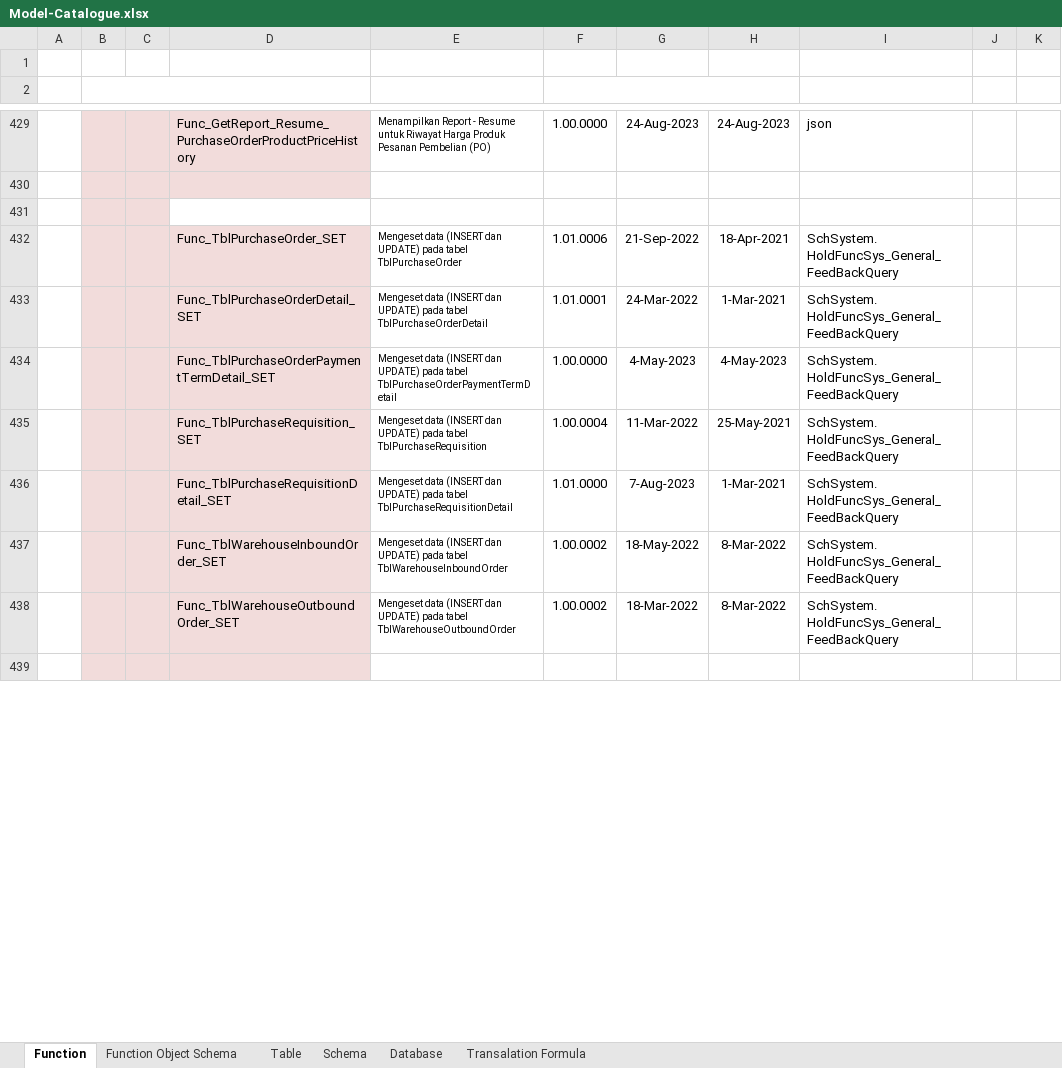
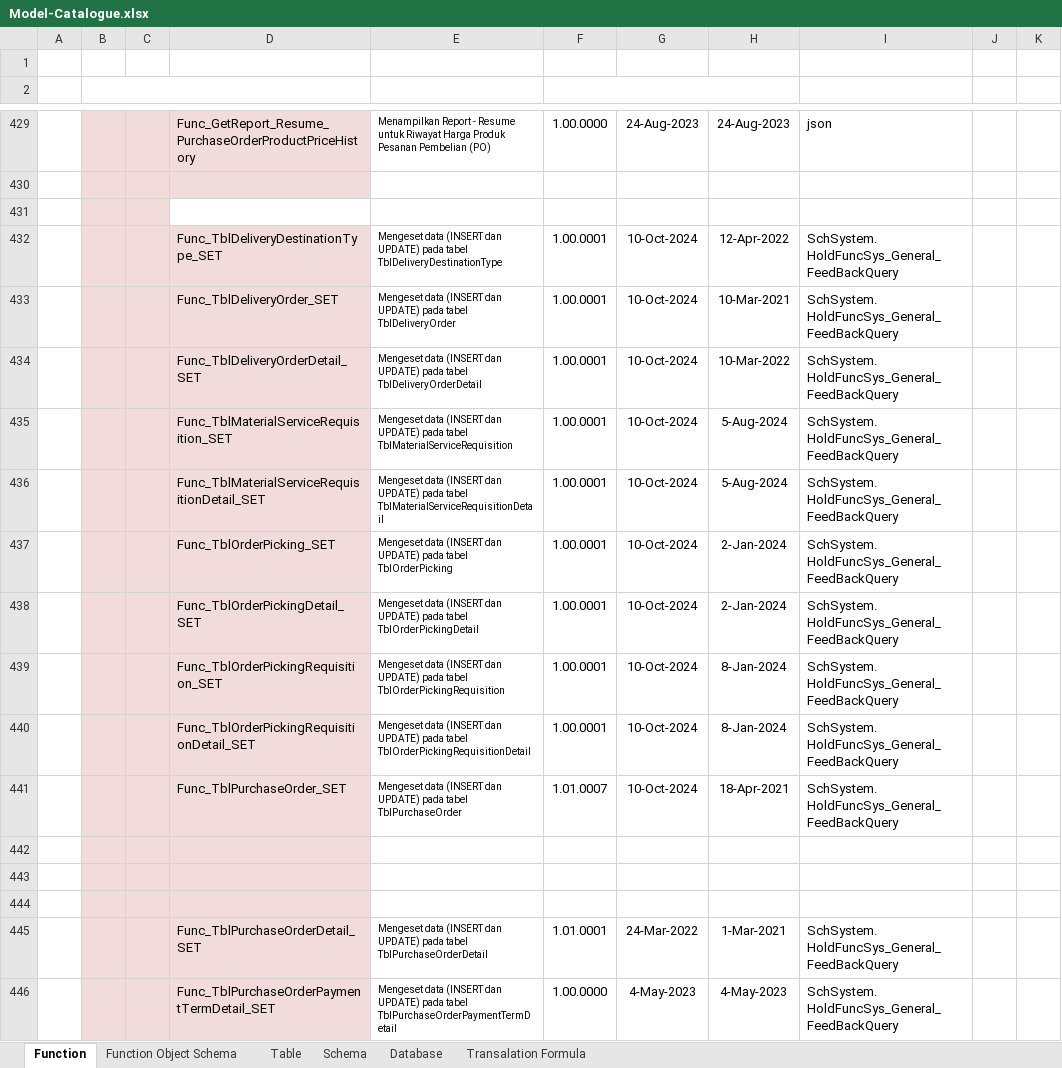
Before and after one commit to ptqdctechnologies/ERPReborn, an Excel workbook: Documentation/Documents/Blue Print/Documents - Model/Model-Catalogue.xlsx, sheet Function, drawn as a sheet; only a part is shown, gaps mark what is left out; the shorter side is filled out with more unchanged rows; values as stored, in another font and other column widths than the file's, no borders; addresses are those after the commit; ↵ is a line break in a cell; the diff names each change by its address in the sheet, - before the commit and + after, or states it on an @@ line.

```diff
--- a/Documentation/Documents/Blue Print/Documents - Model/Model-Catalogue.xlsx (sheet Function)
+++ b/Documentation/Documents/Blue Print/Documents - Model/Model-Catalogue.xlsx (sheet Function)
+row 432:  |  |  | Func_TblDeliveryDestinationType_SET | Mengeset data (INSERT dan UPDATE) pada tabel TblDeliveryDestinationType | 1.00.0001 | 10-Oct-2024 | 12-Apr-2022 | SchSystem. ↵ HoldFuncSys_General_FeedBackQuery
+row 433:  |  |  | Func_TblDeliveryOrder_SET | Mengeset data (INSERT dan UPDATE) pada tabel TblDeliveryOrder | 1.00.0001 | 10-Oct-2024 | 10-Mar-2021 | SchSystem. ↵ HoldFuncSys_General_FeedBackQuery
+row 434:  |  |  | Func_TblDeliveryOrderDetail_SET | Mengeset data (INSERT dan UPDATE) pada tabel TblDeliveryOrderDetail | 1.00.0001 | 10-Oct-2024 | 10-Mar-2022 | SchSystem. ↵ HoldFuncSys_General_FeedBackQuery
+row 435:  |  |  | Func_TblMaterialServiceRequisition_SET | Mengeset data (INSERT dan UPDATE) pada tabel TblMaterialServiceRequisition | 1.00.0001 | 10-Oct-2024 | 5-Aug-2024 | SchSystem. ↵ HoldFuncSys_General_FeedBackQuery
+row 436:  |  |  | Func_TblMaterialServiceRequisitionDetail_SET | Mengeset data (INSERT dan UPDATE) pada tabel TblMaterialServiceRequisitionDetail | 1.00.0001 | 10-Oct-2024 | 5-Aug-2024 | SchSystem. ↵ HoldFuncSys_General_FeedBackQuery
+row 437:  |  |  | Func_TblOrderPicking_SET | Mengeset data (INSERT dan UPDATE) pada tabel TblOrderPicking | 1.00.0001 | 10-Oct-2024 | 2-Jan-2024 | SchSystem. ↵ HoldFuncSys_General_FeedBackQuery
+row 438:  |  |  | Func_TblOrderPickingDetail_SET | Mengeset data (INSERT dan UPDATE) pada tabel TblOrderPickingDetail | 1.00.0001 | 10-Oct-2024 | 2-Jan-2024 | SchSystem. ↵ HoldFuncSys_General_FeedBackQuery
+row 439:  |  |  | Func_TblOrderPickingRequisition_SET | Mengeset data (INSERT dan UPDATE) pada tabel TblOrderPickingRequisition | 1.00.0001 | 10-Oct-2024 | 8-Jan-2024 | SchSystem. ↵ HoldFuncSys_General_FeedBackQuery
+row 440:  |  |  | Func_TblOrderPickingRequisitionDetail_SET | Mengeset data (INSERT dan UPDATE) pada tabel TblOrderPickingRequisitionDetail | 1.00.0001 | 10-Oct-2024 | 8-Jan-2024 | SchSystem. ↵ HoldFuncSys_General_FeedBackQuery
-F441 (VERSIONING): 1.01.0006
+F441 (VERSIONING): 1.01.0007
-G441: 21-Sep-2022
+G441: 10-Oct-2024
+row 442: (empty)
+row 443: (empty)
+row 444: (empty)
```
Also changed, not shown: 2 other files.
